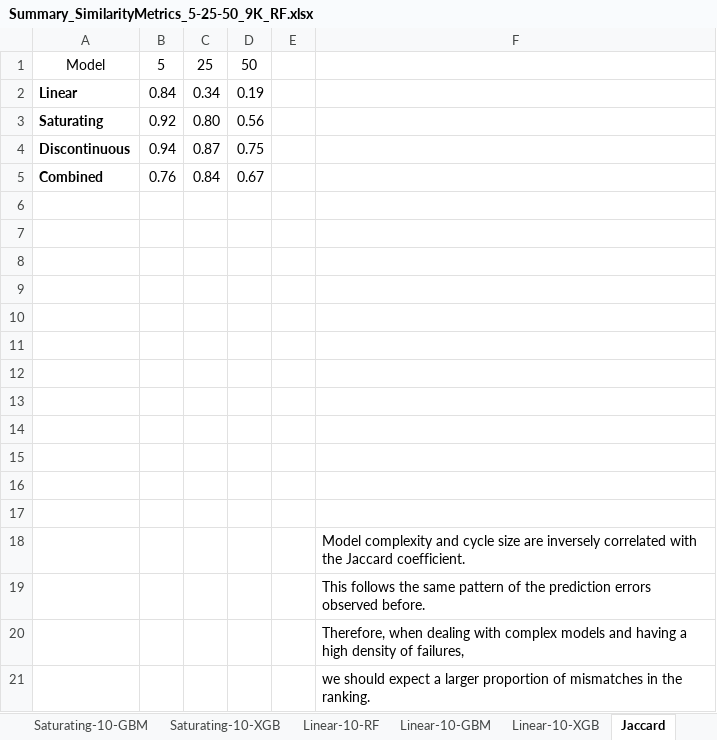
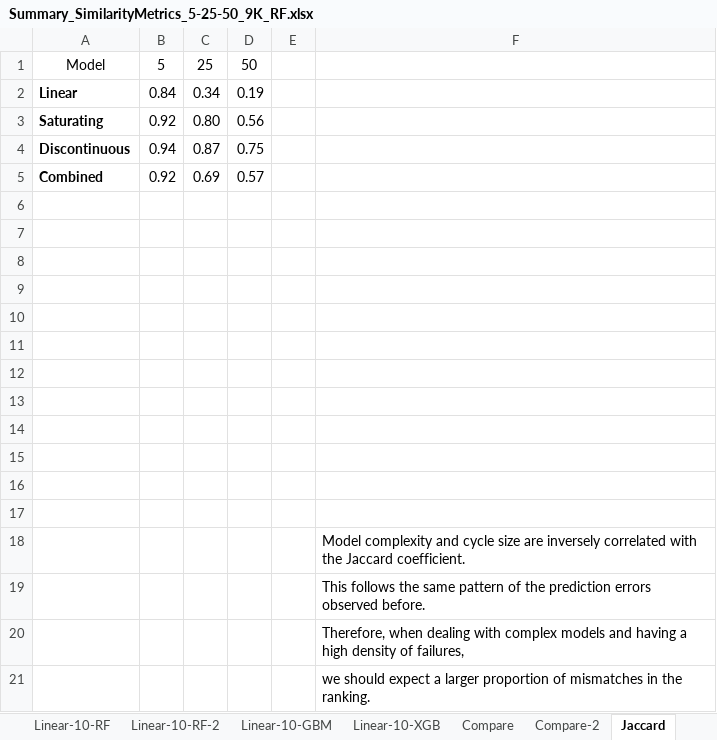
Before and after one commit to christianadriano/ML_SelfHealingUtility, an Excel workbook: results/2ndExperiment/ranking/Summary_SimilarityMetrics_5-25-50_9K_RF.xlsx, sheet Jaccard, drawn as a sheet; values as stored, in another font and other column widths than the file's, no borders; charts and pictures and table styles not drawn; removed rows and columns are numbered as before the commit, all else as after; the diff names each change by its address in the sheet, - before the commit and + after, or states it on an @@ line.

```diff
--- a/results/2ndExperiment/ranking/Summary_SimilarityMetrics_5-25-50_9K_RF.xlsx (sheet Jaccard)
+++ b/results/2ndExperiment/ranking/Summary_SimilarityMetrics_5-25-50_9K_RF.xlsx (sheet Jaccard)
+sheet tab: Linear-10-RF-2
+sheet tab: Compare
+sheet tab: Compare-2
-row 5: Combined | 0.76 | 0.84 | 0.67
+row 5: Combined | 0.92 | 0.69 | 0.57
```
Also changed, not shown: sheet Saturating-10-RF, sheet Combined-10-RF, sheet MismatchPosition, sheet DiscountedCumGain, sheet KendallTau, sheet MismatchDistance, formulas that keep their value, charts or pictures, plots/ICAC/Section-4.xlsx, results/training/Summary_ValidationError_DataSplits.xlsx, 2 other files.
